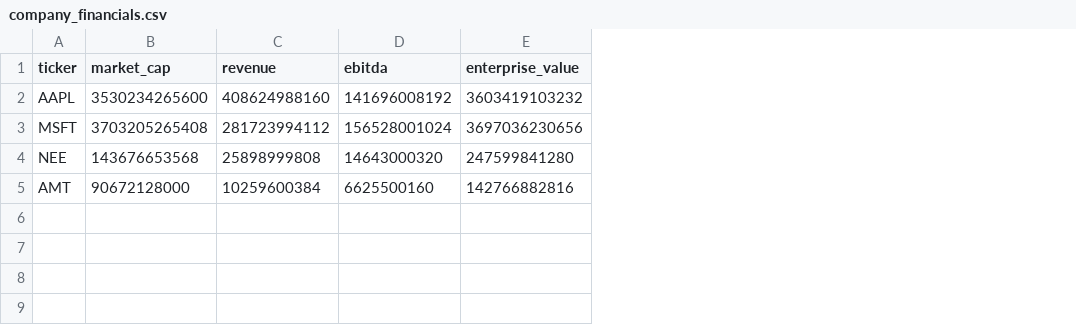
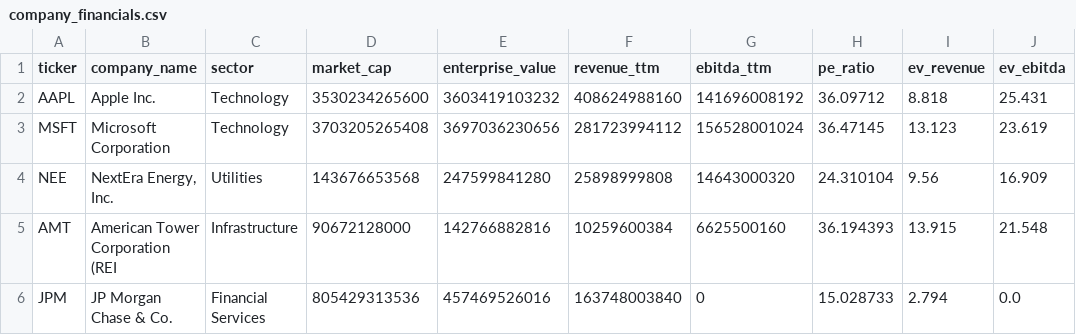
Before and after one commit to Aqeel-Bello/financial-valuation-toolkit, a CSV file: data/sample_data/company_financials.csv, drawn as a sheet; removed rows and columns are numbered as before the commit, all else as after; the diff names each change by its address in the sheet, - before the commit and + after, or states it on an @@ line.

Commit message:
company financials extraction
setup_data created and run, replacing company_financials.py inital test script

```diff
--- a/data/sample_data/company_financials.csv
+++ b/data/sample_data/company_financials.csv
+column B (company_name), rows 2-5: Apple Inc. | Microsoft Corporation | NextEra Energy, Inc. | American Tower Corporation (REI
+column C (sector), rows 2-5: Technology | Technology | Utilities | Infrastructure
-column C (revenue), rows 2-5: 408624988160 | 281723994112 | 25898999808 | 10259600384
-column D (ebitda), rows 2-5: 141696008192 | 156528001024 | 14643000320 | 6625500160
+column F (revenue_ttm), rows 2-5: 408624988160 | 281723994112 | 25898999808 | 10259600384
+column G (ebitda_ttm), rows 2-5: 141696008192 | 156528001024 | 14643000320 | 6625500160
+column H (pe_ratio), rows 2-5: 36.09712 | 36.47145 | 24.310104 | 36.194393
+column I (ev_revenue), rows 2-5: 8.818 | 13.123 | 9.56 | 13.915
+column J (ev_ebitda), rows 2-5: 25.431 | 23.619 | 16.909 | 21.548
+row 6: JPM | JP Morgan Chase & Co. | Financial Services | 805429313536 | 457469526016 | 163748003840 | 0 | 15.028733 | 2.794 | 0.0
```
Also changed, not shown: 4 other files.
